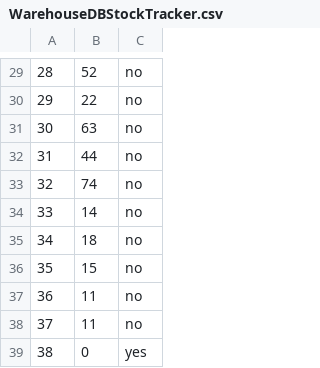
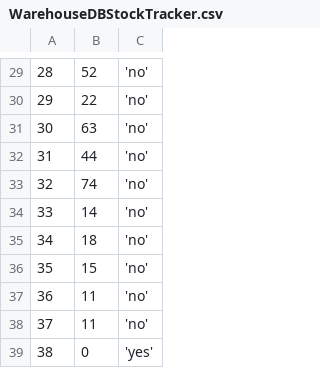
Before and after one commit to aniacw/WarehouseManagementSystem, a CSV file: src/res/WarehouseDBStockTracker.csv, drawn as a sheet; only a part is shown, gaps mark what is left out; the diff covers the shown part only; the diff names each change by its address in the sheet, - before the commit and + after, or states it on an @@ line.

```diff
--- a/src/res/WarehouseDBStockTracker.csv
+++ b/src/res/WarehouseDBStockTracker.csv
-C29:C38: no
+C29:C38: 'no'
-C39: yes
+C39: 'yes'
```
Also changed, not shown: 1 added row, 1 removed row and 27 edited cells elsewhere in this file, src/res/WarehouseDBSuppliers.csv, target/classes/WarehouseDBStockTracker.csv, 14 other files.
